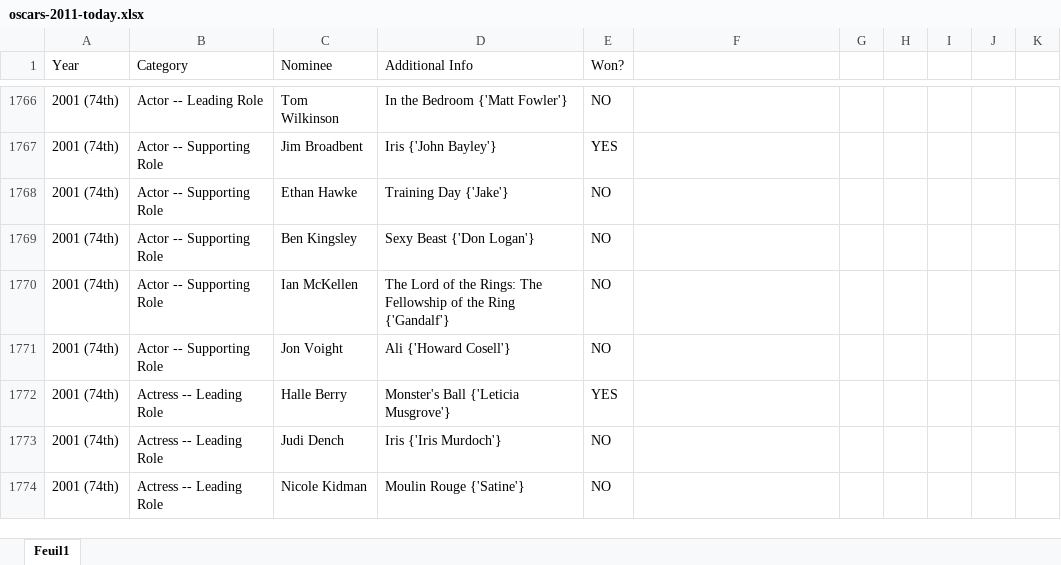
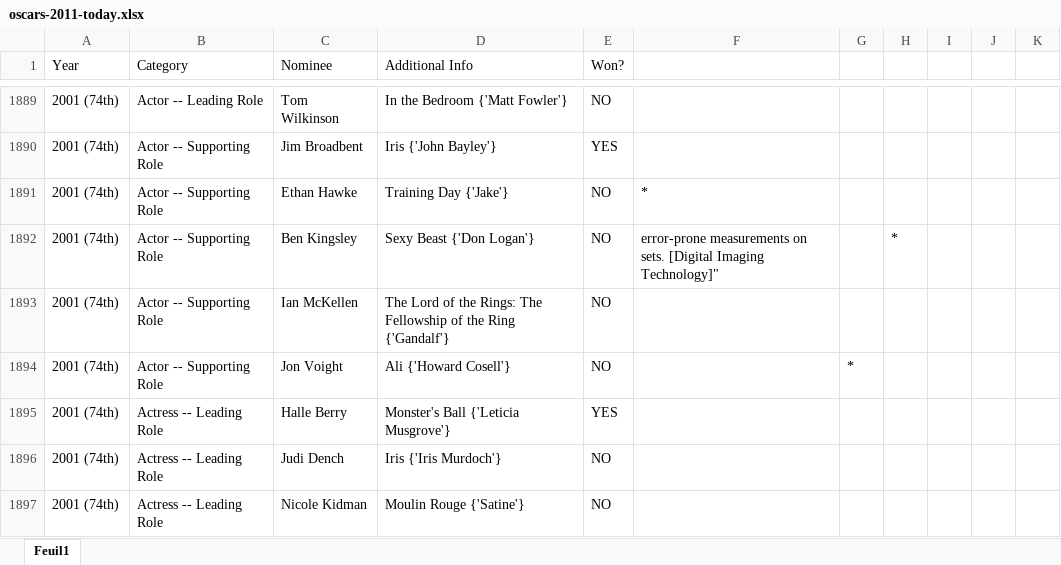
Before and after one commit to baptiste-chemier/project-bi, an Excel workbook: oscars-2011-today.xlsx, sheet Feuil1, drawn as a sheet; only a part is shown, gaps mark what is left out; values as stored, in another font and other column widths than the file's, no borders; addresses are those after the commit; the diff covers the shown part only; the diff names each change by its address in the sheet, - before the commit and + after, or states it on an @@ line.

```diff
--- a/oscars-2011-today.xlsx (sheet Feuil1)
+++ b/oscars-2011-today.xlsx (sheet Feuil1)
-F1891: (empty)
+F1891: *
-F1892: (empty)
+F1892: error-prone measurements on sets. [Digital Imaging Technology]"
-H1892: (empty)
+H1892: *
-G1894: (empty)
+G1894: *
```
Also changed, not shown: 123 added rows and 56 edited cells elsewhere in this sheet.
